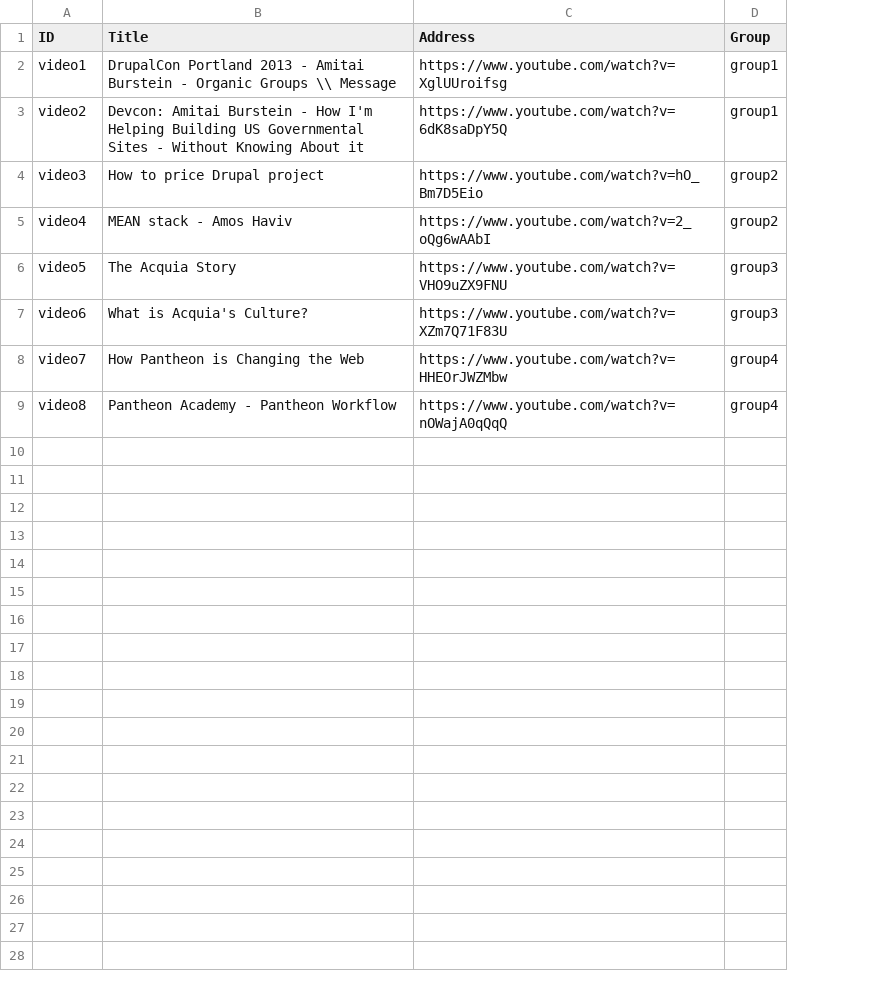
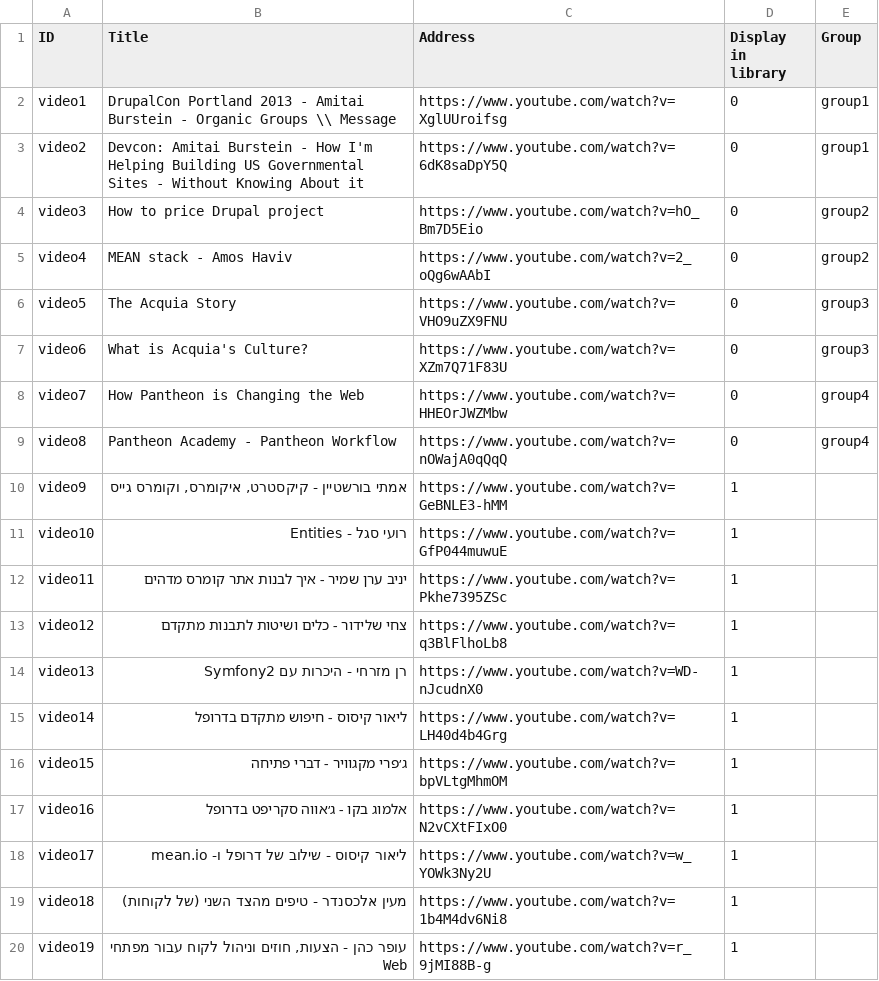
Before and after one commit to DrupalHub/drupalhub, a CSV file: drupalhub/modules/drupalhub/drupalhub_migrate/csv/node/youtube.csv, drawn as a sheet; only a part is shown; the diff covers the shown part only; the diff names each change by its address in the sheet, - before the commit and + after, or states it on an @@ line.

Commit message:
Adding All the DrupalCamp videos.

```diff
--- a/drupalhub/modules/drupalhub/drupalhub_migrate/csv/node/youtube.csv
+++ b/drupalhub/modules/drupalhub/drupalhub_migrate/csv/node/youtube.csv
+column D (Display in library), rows 2-9: all 0
+row 10: video9 | אמתי בורשטיין - קיקסטרט, איקומרס, וקומרס גייס | https://www.youtube.com/watch?v=GeBNLE3-hMM | 1
+row 11: video10 | רועי סגל - Entities | https://www.youtube.com/watch?v=GfP044muwuE | 1
+row 12: video11 | יניב ערן שמיר - איך לבנות אתר קומרס מדהים | https://www.youtube.com/watch?v=Pkhe7395ZSc | 1
+row 13: video12 | צחי שלידור - כלים ושיטות לתבנות מתקדם | https://www.youtube.com/watch?v=q3BlFlhoLb8 | 1
+row 14: video13 | רן מזרחי - היכרות עם Symfony2 | https://www.youtube.com/watch?v=WD-nJcudnX0 | 1
+row 15: video14 | ליאור קיסוס - חיפוש מתקדם בדרופל | https://www.youtube.com/watch?v=LH40d4b4Grg | 1
+row 16: video15 | ג׳פרי מקגוויר - דברי פתיחה | https://www.youtube.com/watch?v=bpVLtgMhmOM | 1
+row 17: video16 | אלמוג בקו - ג׳אווה סקריפט בדרופל | https://www.youtube.com/watch?v=N2vCXtFIxO0 | 1
+row 18: video17 | ליאור קיסוס - שילוב של דרופל ו- mean.io | https://www.youtube.com/watch?v=w_YOWk3Ny2U | 1
+row 19: video18 | מעין אלכסנדר - טיפים מהצד השני (של לקוחות) | https://www.youtube.com/watch?v=1b4M4dv6Ni8 | 1
+row 20: video19 | עופר כהן - הצעות, חוזים וניהול לקוח עבור מפתחי Web | https://www.youtube.com/watch?v=r_9jMI88B-g | 1
```
Also changed, not shown: 12 added rows elsewhere in this file, 1 other file.
